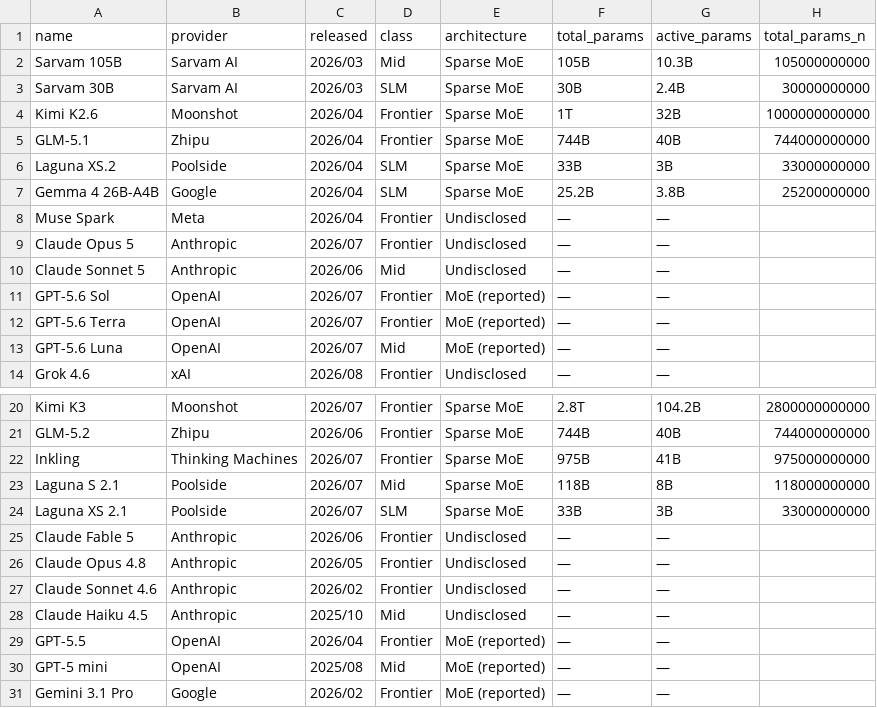
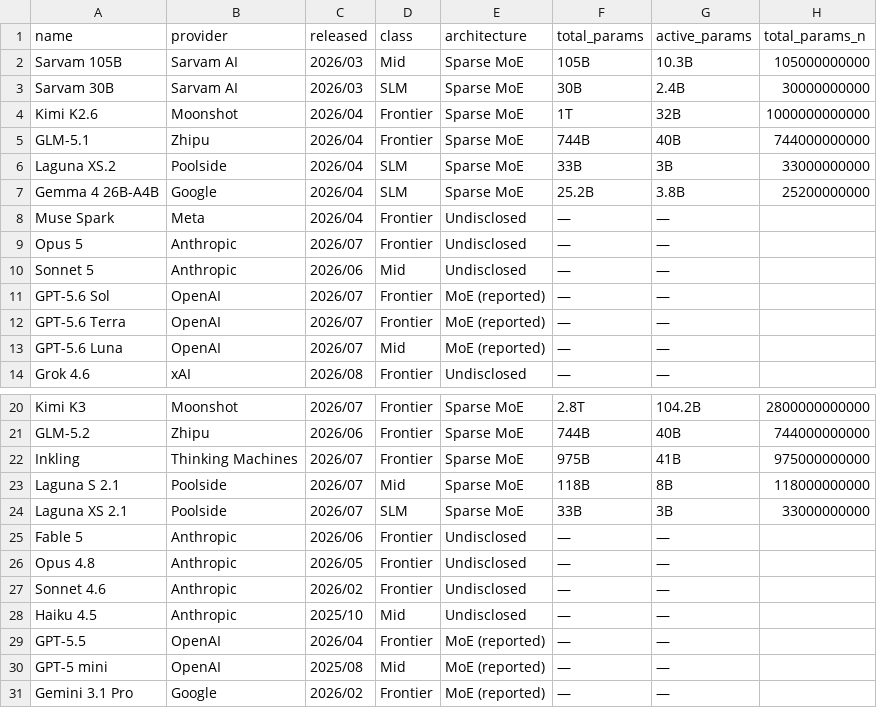
Before and after one commit to jvel07/frontier-models-table, a CSV file: public/data/models.csv, drawn as a sheet; only a part is shown, gaps mark what is left out; the diff names each change by its address in the sheet, - before the commit and + after, or states it on an @@ line.

```diff
--- a/public/data/models.csv
+++ b/public/data/models.csv
-A9 (name): Claude Opus 5
+A9 (name): Opus 5
-A10 (name): Claude Sonnet 5
+A10 (name): Sonnet 5
-A25 (name): Claude Fable 5
+A25 (name): Fable 5
-A26 (name): Claude Opus 4.8
+A26 (name): Opus 4.8
-A27 (name): Claude Sonnet 4.6
+A27 (name): Sonnet 4.6
-A28 (name): Claude Haiku 4.5
+A28 (name): Haiku 4.5
```
Also changed, not shown: 4 other files.
